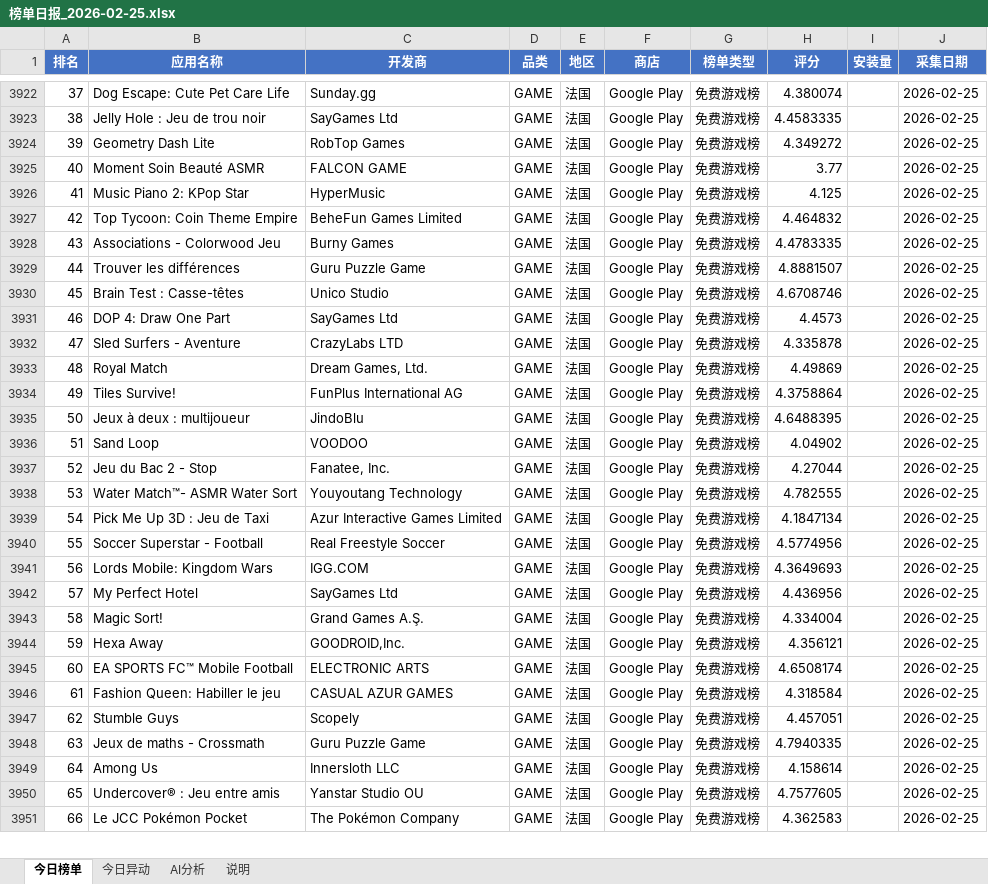
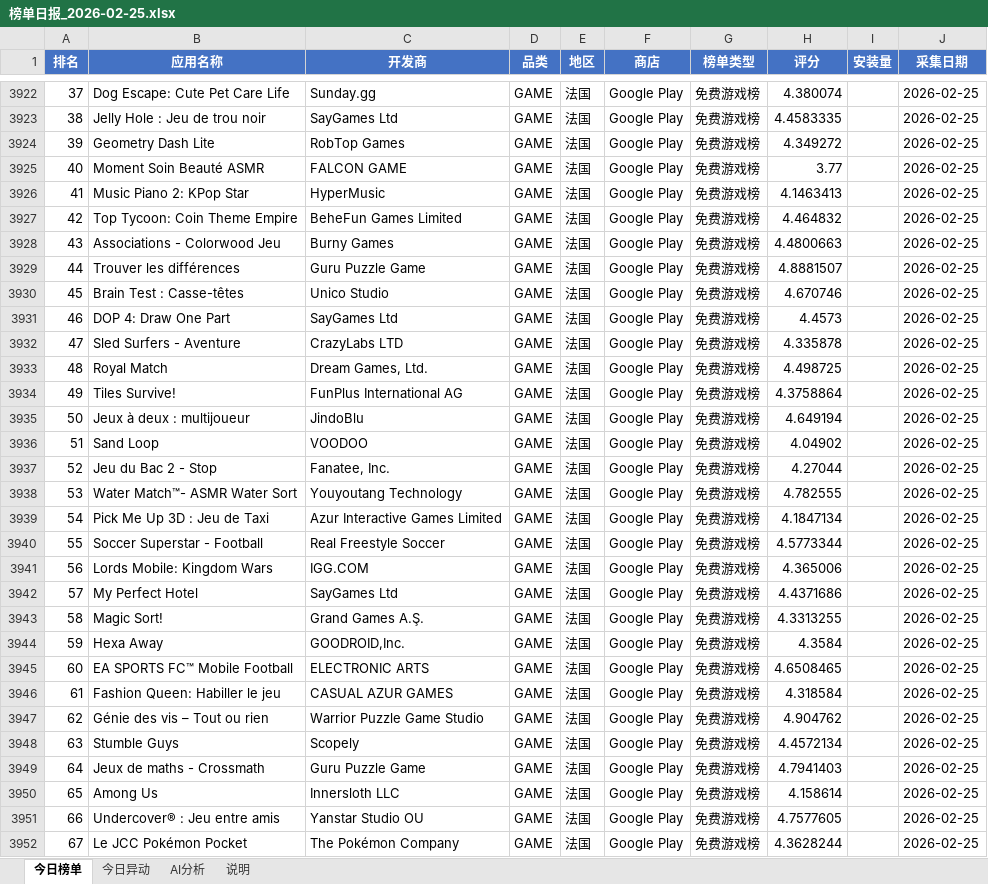
Before and after one commit to alexisyang718-beep/game-info-pool, an Excel workbook: data/榜单日报_2026-02-25.xlsx, sheet 今日榜单, drawn as a sheet; only a part is shown, gaps mark what is left out; values as stored, in another font and other column widths than the file's, no borders; addresses are those after the commit; the diff covers the shown part only; the diff names each change by its address in the sheet, - before the commit and + after, or states it on an @@ line.

```diff
--- a/data/榜单日报_2026-02-25.xlsx (sheet 今日榜单)
+++ b/data/榜单日报_2026-02-25.xlsx (sheet 今日榜单)
-H3926 (评分): 4.125
+H3926 (评分): 4.1463413
-H3928 (评分): 4.4783335
+H3928 (评分): 4.4800663
-H3930 (评分): 4.6708746
+H3930 (评分): 4.670746
-H3933 (评分): 4.49869
+H3933 (评分): 4.498725
-H3935 (评分): 4.6488395
+H3935 (评分): 4.649194
-H3940 (评分): 4.5774956
+H3940 (评分): 4.5773344
-H3941 (评分): 4.3649693
+H3941 (评分): 4.365006
-H3942 (评分): 4.436956
+H3942 (评分): 4.4371686
-H3943 (评分): 4.334004
+H3943 (评分): 4.3313255
-H3944 (评分): 4.356121
+H3944 (评分): 4.3584
-H3945 (评分): 4.6508174
+H3945 (评分): 4.6508465
+row 3947: 62 | Génie des vis – Tout ou rien | Warrior Puzzle Game Studio | GAME | 法国 | Google Play | 免费游戏榜 | 4.904762 |  | 2026-02-25
-A3948 (排名): 62
+A3948 (排名): 63
-H3948 (评分): 4.457051
+H3948 (评分): 4.4572134
-A3949 (排名): 63
+A3949 (排名): 64
-H3949 (评分): 4.7940335
+H3949 (评分): 4.7941403
-A3950 (排名): 64
+A3950 (排名): 65
-A3951 (排名): 65
+A3951 (排名): 66
-A3952 (排名): 66
+A3952 (排名): 67
-H3952 (评分): 4.362583
+H3952 (评分): 4.3628244
```
Also changed, not shown: 2 added rows, 3 removed rows and 913 edited cells elsewhere in this sheet, sheet 说明, sheet AI分析, 4 other files.
